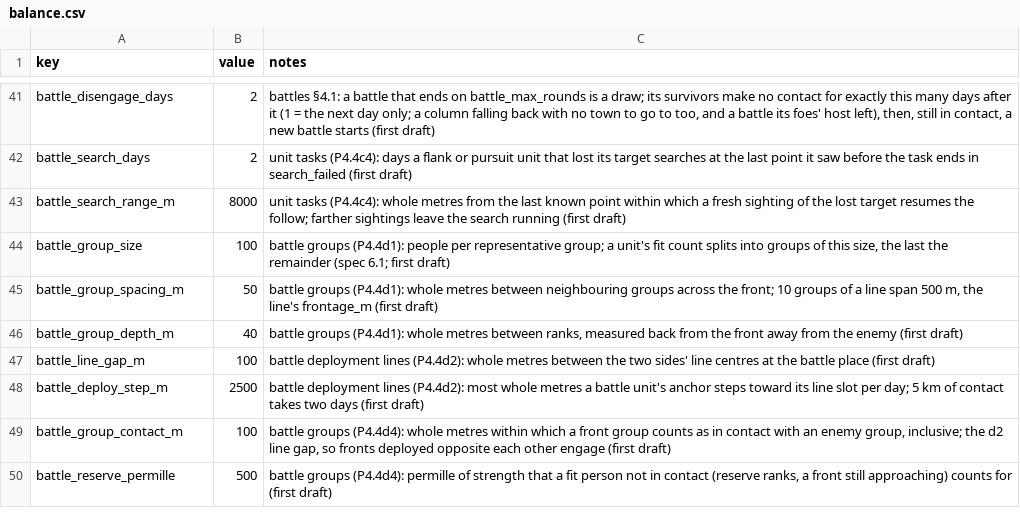
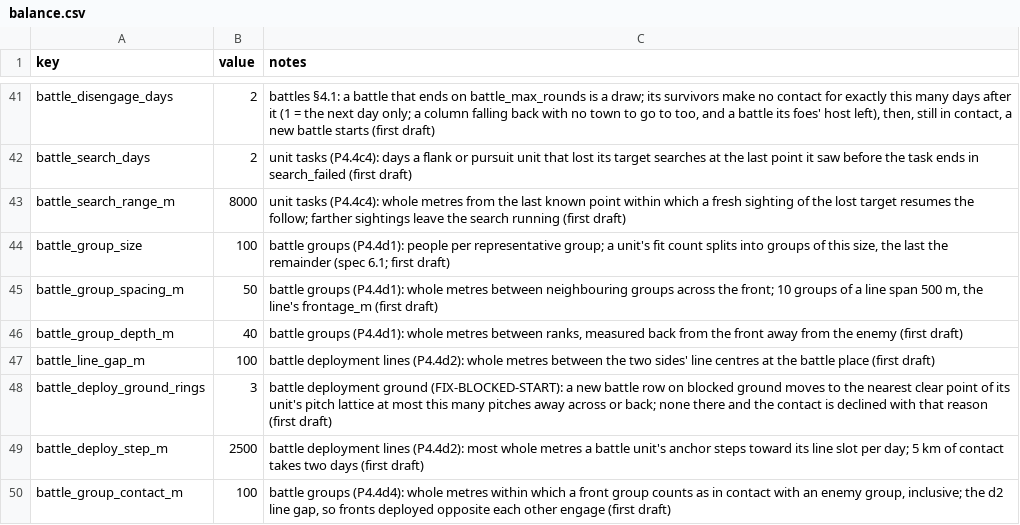
Before and after one commit to samuelzhang1201/game_design, a CSV file: data/battle/balance.csv, drawn as a sheet; only a part is shown, gaps mark what is left out; the shorter side is filled out with more unchanged rows; the diff names each change by its address in the sheet, - before the commit and + after, or states it on an @@ line.

```diff
--- a/data/battle/balance.csv
+++ b/data/battle/balance.csv
+row 48: battle_deploy_ground_rings | 3 | battle deployment ground (FIX-BLOCKED-START): a new battle row on blocked ground moves to the nearest clear point of its unit's pitch lattice at most this many pitches away across or back; none there and the contact is declined with that reason (first draft)
```
Also changed, not shown: data/council/templates.csv, 7 other files.
